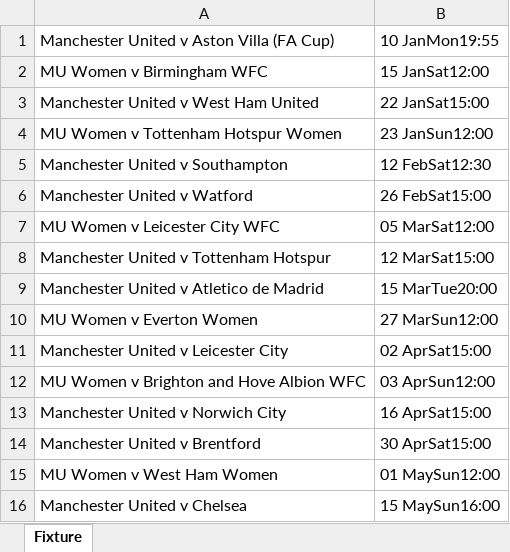
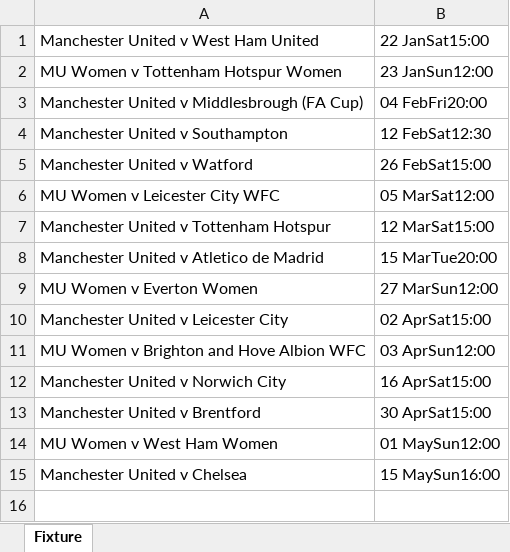
Before and after one commit to CiciovanBogdan/TicketStore, an Excel workbook: fixture/ManUnited.xlsx, sheet Fixture, drawn as a sheet; values as stored, in another font and other column widths than the file's, no borders; removed rows and columns are numbered as before the commit, all else as after; the diff names each change by its address in the sheet, - before the commit and + after, or states it on an @@ line.

```diff
--- a/fixture/ManUnited.xlsx (sheet Fixture)
+++ b/fixture/ManUnited.xlsx (sheet Fixture)
-row 1: Manchester United v Aston Villa (FA Cup) | 10 JanMon19:55
-row 2: MU Women v Birmingham WFC | 15 JanSat12:00
+row 3: Manchester United v Middlesbrough (FA Cup) | 04 FebFri20:00
```
Also changed, not shown: fixture/Barcelona.xlsx, fixture/ManCity.xlsx, 2 other files.
